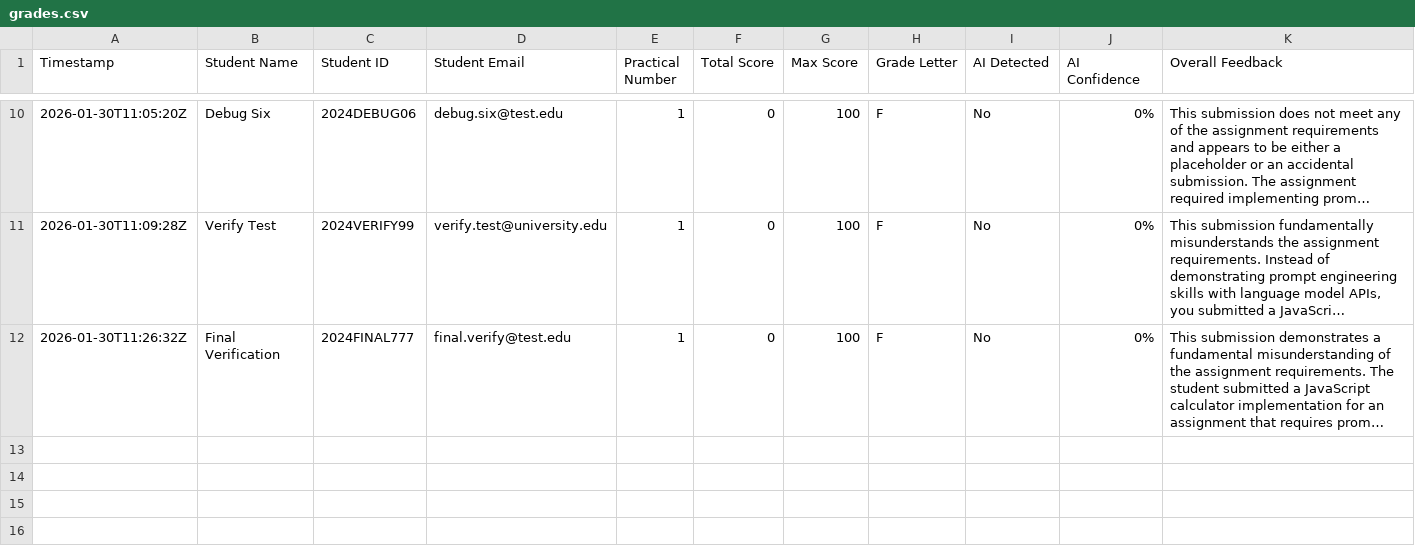
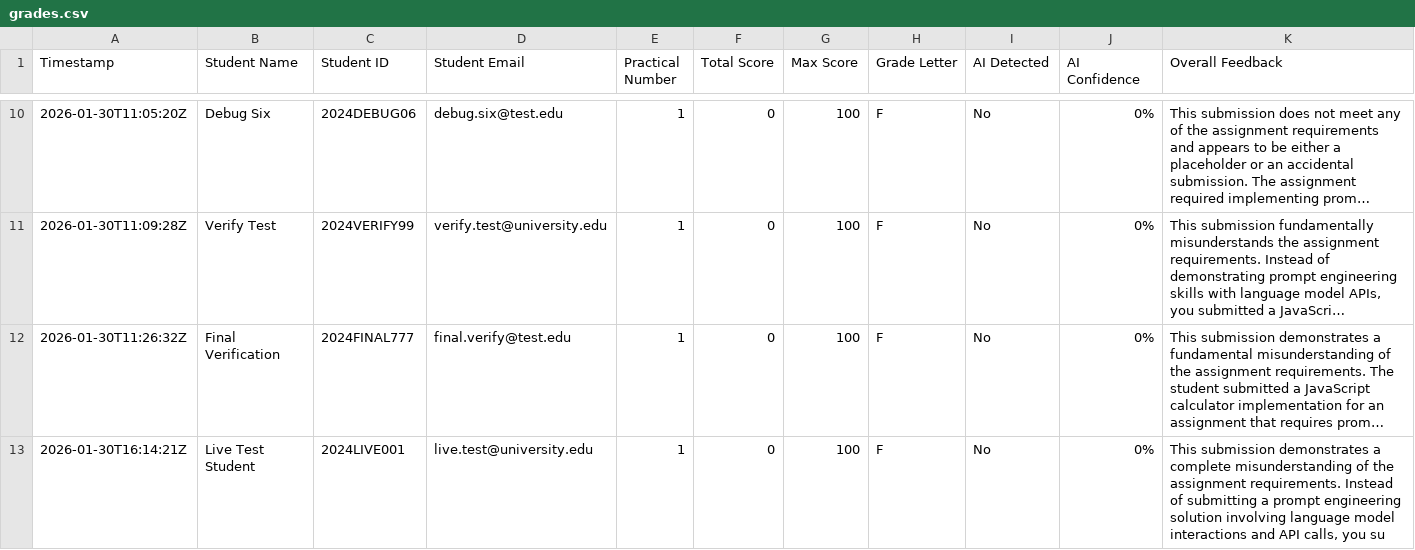
Before and after one commit to dayashankar-ai/ai-assignment-grader, a CSV file: results/grades.csv, drawn as a sheet; only a part is shown, gaps mark what is left out; long unchanged cells end in …; the diff names each change by its address in the sheet, - before the commit and + after, or states it on an @@ line.

```diff
--- a/results/grades.csv
+++ b/results/grades.csv
+row 13: 2026-01-30T16:14:21Z | Live Test Student | 2024LIVE001 | live.test@university.edu | 1 | 0 | 100 | F | No | 0% | This submission demonstrates a complete misunderstanding of the assignment requirements. Instead of submitting a prompt engineering solution involving language model interactions and API calls, you su
```
Also changed, not shown: 1 other file.
